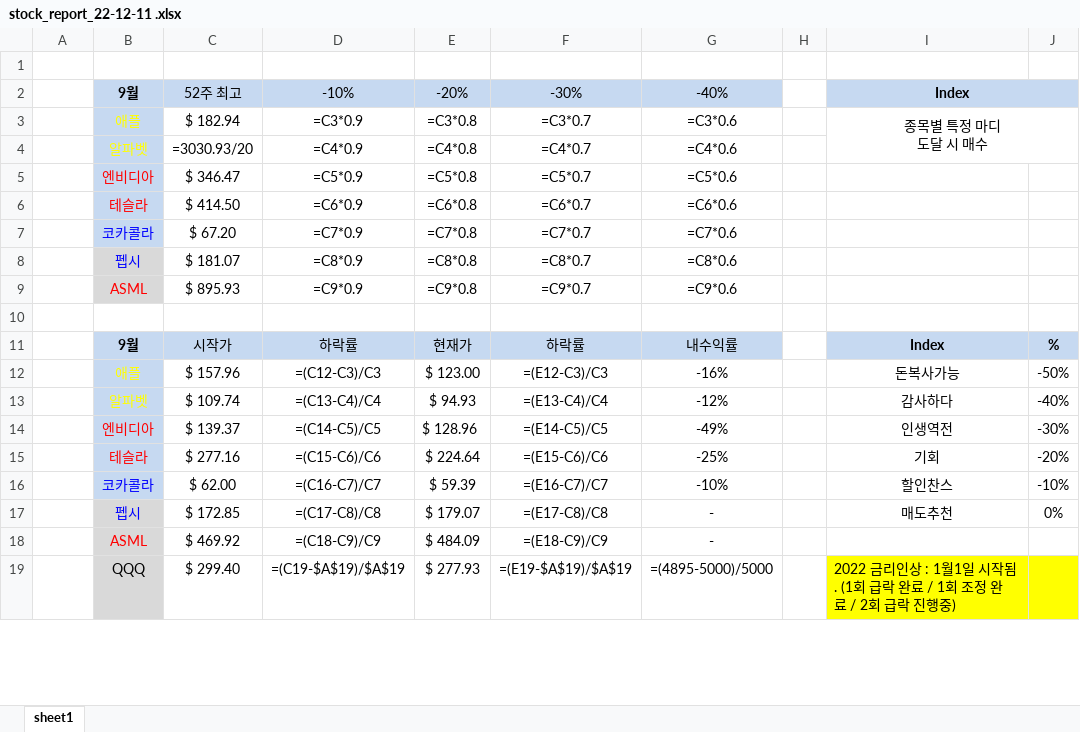
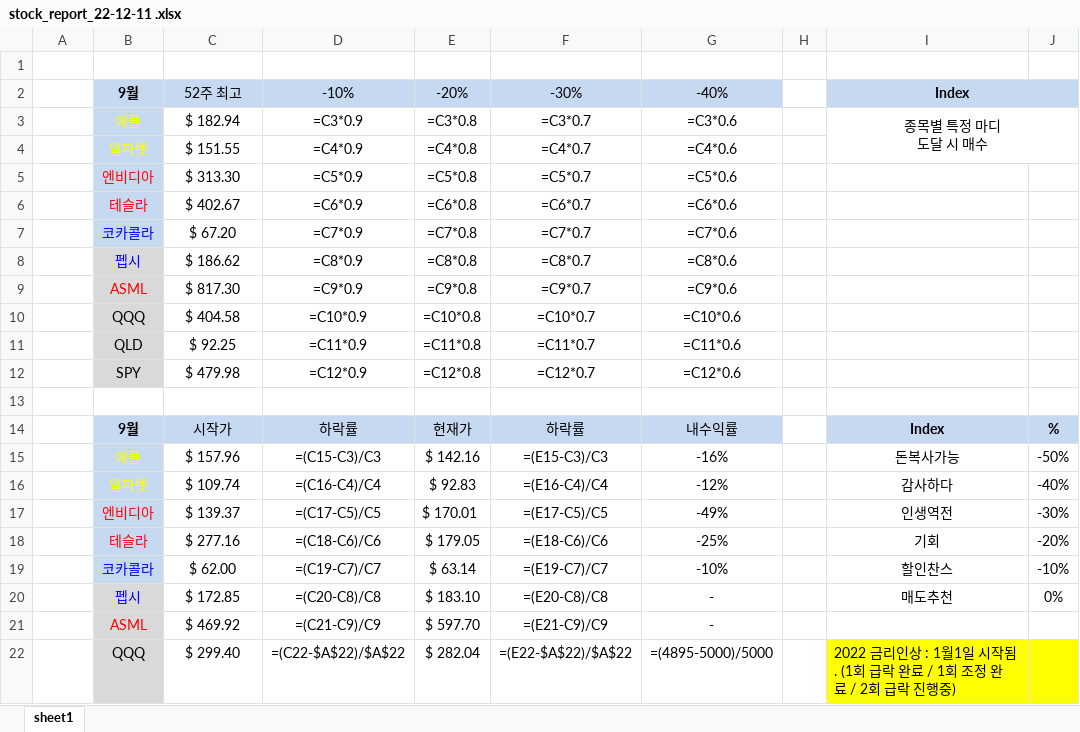
Before and after one commit to HiMyNameIsDavidKim/Auto_Stock_Report, an Excel workbook: stock_report_22-12-11 .xlsx, sheet sheet1, drawn as a sheet; only a part is shown; values as stored, in another font and other column widths than the file's, no borders; formulas without a stored value are shown as written; conditional formats not drawn; addresses are those after the commit; the diff covers the shown part only; the diff names each change by its address in the sheet, - before the commit and + after, or states it on an @@ line.

```diff
--- a/stock_report_22-12-11 .xlsx (sheet sheet1)
+++ b/stock_report_22-12-11 .xlsx (sheet sheet1)
-C4: =3030.93/20
+C4: $ 151.55
-C5: $ 346.47
+C5: $ 313.30
-C6: $ 414.50
+C6: $ 402.67
-C8: $ 181.07
+C8: $ 186.62
-C9: $ 895.93
+C9: $ 817.30
+row 10:  | QQQ | $ 404.58 | =C10*0.9 | =C10*0.8 | =C10*0.7 | =C10*0.6
+row 11:  | QLD | $ 92.25 | =C11*0.9 | =C11*0.8 | =C11*0.7 | =C11*0.6
+row 12:  | SPY | $ 479.98 | =C12*0.9 | =C12*0.8 | =C12*0.7 | =C12*0.6
-D15: =(C12-C3)/C3
+D15: =(C15-C3)/C3
-E15: $ 123.00
+E15: $ 142.16
-F15: =(E12-C3)/C3
+F15: =(E15-C3)/C3
-D16: =(C13-C4)/C4
+D16: =(C16-C4)/C4
-E16: $ 94.93
+E16: $ 92.83
-F16: =(E13-C4)/C4
+F16: =(E16-C4)/C4
-D17: =(C14-C5)/C5
+D17: =(C17-C5)/C5
-E17: $ 128.96
+E17: $ 170.01
-F17: =(E14-C5)/C5
+F17: =(E17-C5)/C5
-D18: =(C15-C6)/C6
+D18: =(C18-C6)/C6
-E18: $ 224.64
+E18: $ 179.05
-F18: =(E15-C6)/C6
+F18: =(E18-C6)/C6
-D19: =(C16-C7)/C7
+D19: =(C19-C7)/C7
-E19: $ 59.39
+E19: $ 63.14
-F19: =(E16-C7)/C7
+F19: =(E19-C7)/C7
-D20: =(C17-C8)/C8
+D20: =(C20-C8)/C8
-E20: $ 179.07
+E20: $ 183.10
-F20: =(E17-C8)/C8
+F20: =(E20-C8)/C8
-D21: =(C18-C9)/C9
+D21: =(C21-C9)/C9
-E21: $ 484.09
+E21: $ 597.70
-F21: =(E18-C9)/C9
+F21: =(E21-C9)/C9
-D22: =(C19-$A$19)/$A$19
+D22: =(C22-$A$22)/$A$22
-E22: $ 277.93
+E22: $ 282.04
-F22: =(E19-$A$19)/$A$19
+F22: =(E22-$A$22)/$A$22
```
Also changed, not shown: 6 edited cells elsewhere in this sheet, stock_report.xlsx, 3 other files.
